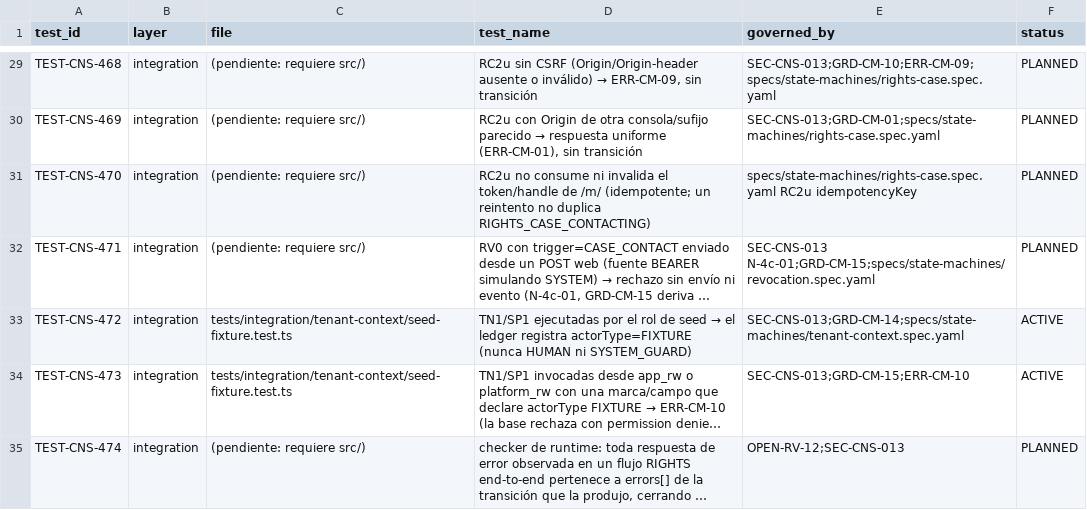
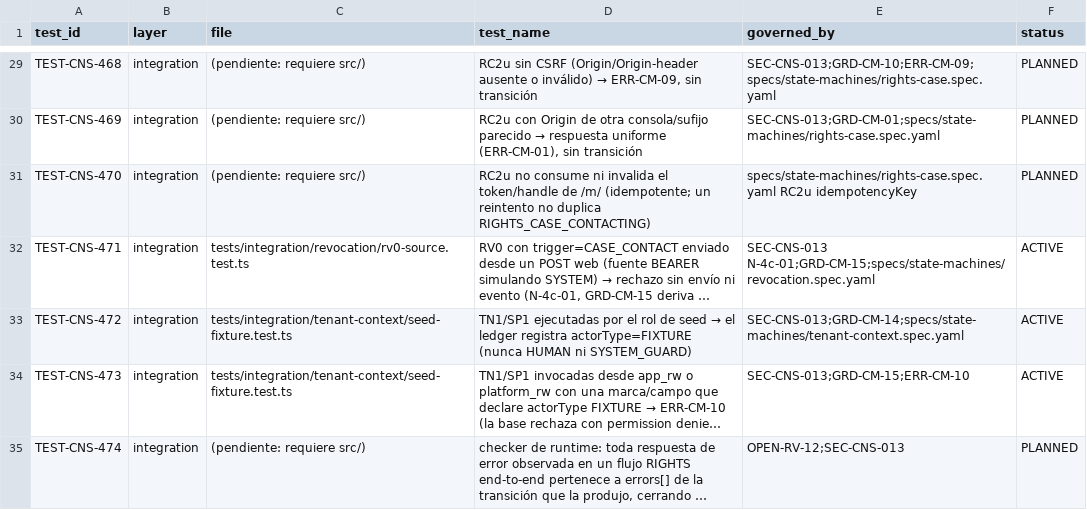
Before and after one commit to carlosoyarzun/betaconsent, a CSV file: traceability/test-matrix.csv, drawn as a sheet; only a part is shown, gaps mark what is left out; long unchanged cells end in …; the diff names each change by its address in the sheet, - before the commit and + after, or states it on an @@ line.

```diff
--- a/traceability/test-matrix.csv
+++ b/traceability/test-matrix.csv
-C32 (file): (pendiente: requiere src/)
+C32 (file): tests/integration/revocation/rv0-source.test.ts
-F32 (status): PLANNED
+F32 (status): ACTIVE
```
Also changed, not shown: 2 other files.
